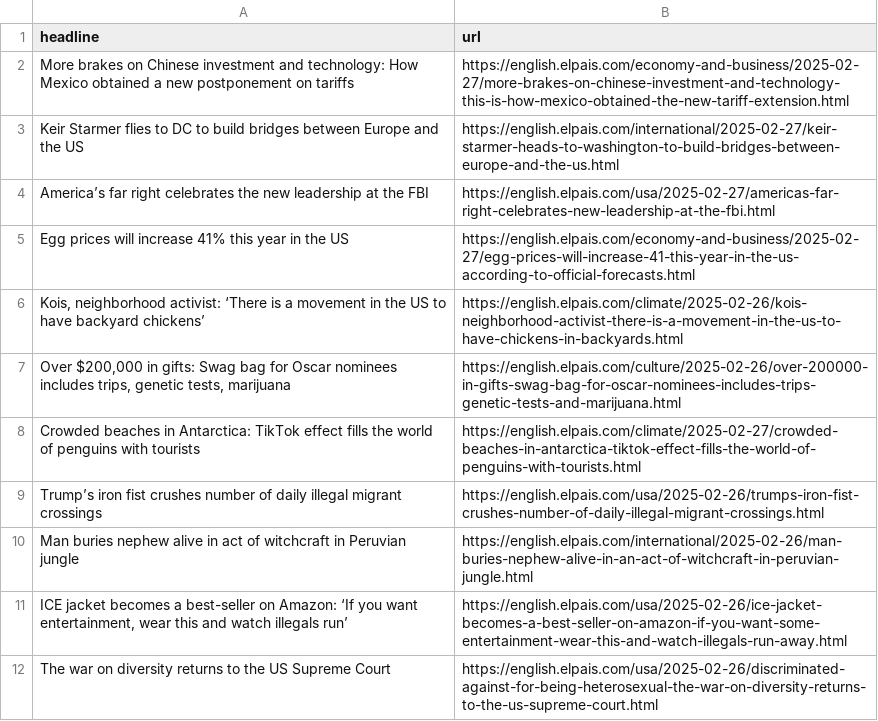
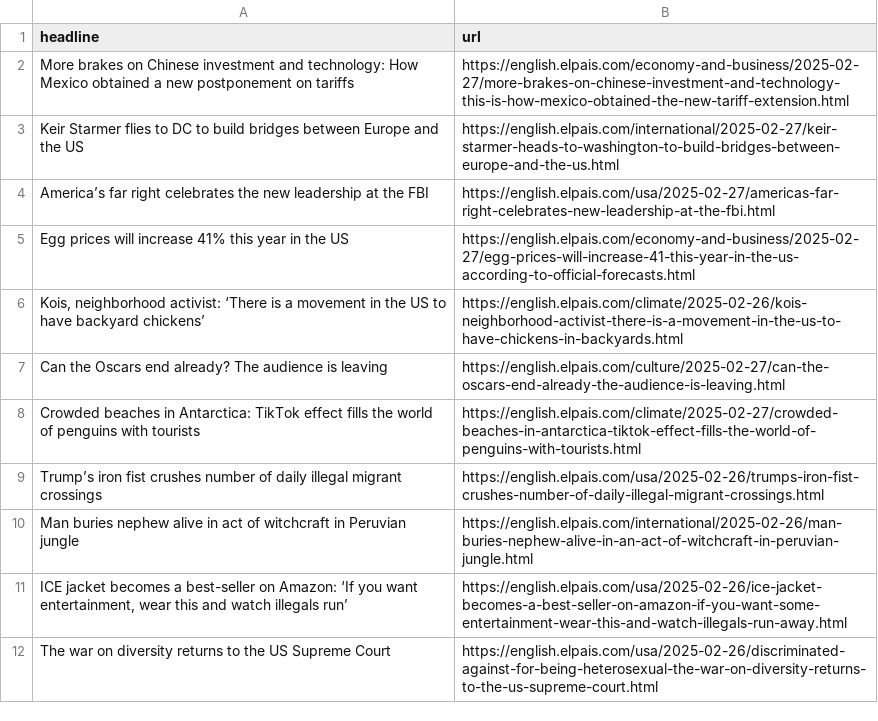
Before and after one commit to dimitriselaf/el-pais-autoscraper, a CSV file: headlines.csv, drawn as a sheet; only a part is shown; removed rows and columns are numbered as before the commit, all else as after; the diff names each change by its address in the sheet, - before the commit and + after, or states it on an @@ line.

```diff
--- a/headlines.csv
+++ b/headlines.csv
-row 7: Over $200,000 in gifts: Swag bag for Oscar nominees includes trips, genetic tests, marijuana | https://english.elpais.com/culture/2025-02-26/over-200000-in-gifts-swag-bag-for-oscar-nominees-includes-trips-genetic-tests-and-marijuana.html
+row 7: Can the Oscars end already? The audience is leaving | https://english.elpais.com/culture/2025-02-27/can-the-oscars-end-already-the-audience-is-leaving.html
```
